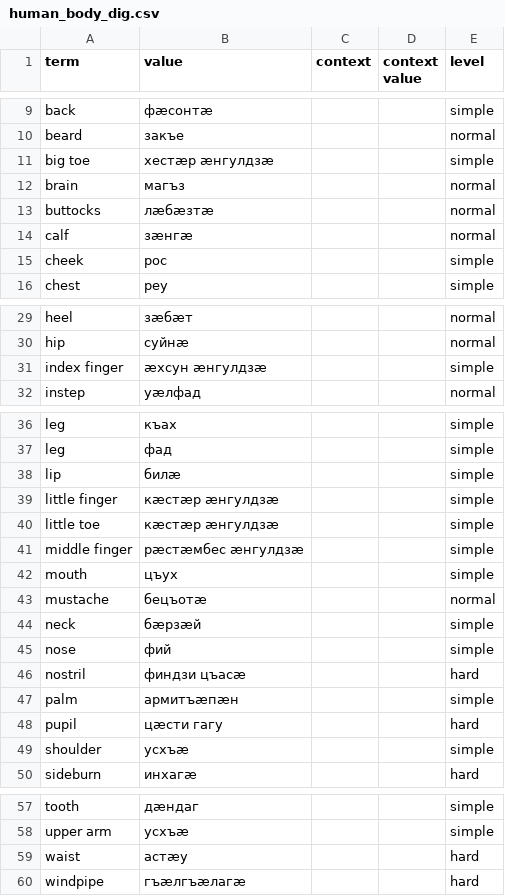
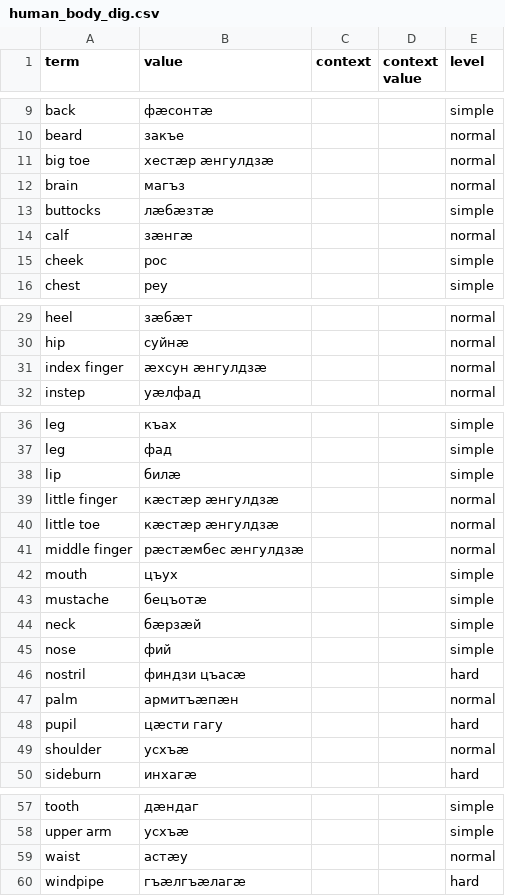
Before and after one commit to nmb10/sorat_translations, a CSV file: main/dig/human_body_dig.csv, drawn as a sheet; only a part is shown, gaps mark what is left out.

Commit message:
Cosmetics.

```diff
--- a/main/dig/human_body_dig.csv
+++ b/main/dig/human_body_dig.csv
@@ -10,5 +10,5 @@ back,фæсонтæ,,,simple
 beard,закъе,,,normal
-big toe,хестæр æнгулдзæ,,,simple
+big toe,хестæр æнгулдзæ,,,normal
 brain,магъз,,,normal
-buttocks,лæбæзтæ,,,normal
+buttocks,лæбæзтæ,,,simple
 calf,зæнгæ,,,normal
@@ -30,3 +30,3 @@ heel,зæбæт,,,normal
 hip,суйнæ,,,normal
-index finger,æхсун æнгулдзæ,,,simple
+index finger,æхсун æнгулдзæ,,,normal
 instep,уæлфад,,,normal
@@ -38,7 +38,7 @@ leg,фад,,,simple
 lip,билæ,,,simple
-little finger,кæстæр æнгулдзæ,,,simple
-little toe,кæстæр æнгулдзæ,,,simple
-middle finger,рæстæмбес æнгулдзæ,,,simple
+little finger,кæстæр æнгулдзæ,,,normal
+little toe,кæстæр æнгулдзæ,,,normal
+middle finger,рæстæмбес æнгулдзæ,,,normal
 mouth,цъух,,,simple
-mustache,бецъотæ,,,normal
+mustache,бецъотæ,,,simple
 neck,бæрзæй,,,simple
@@ -46,5 +46,5 @@ nose,фий,,,simple
 nostril,финдзи цъасæ,,,hard
-palm,армитъæпæн,,,simple
+palm,армитъæпæн,,,normal
 pupil,цæсти гагу,,,hard
-shoulder,усхъæ,,,simple
+shoulder,усхъæ,,,normal
 sideburn,инхагæ,,,hard
@@ -58,3 +58,3 @@ tooth,дæндаг,,,simple
 upper arm,усхъæ,,,simple
-waist,астæу,,,hard
+waist,астæу,,,normal
 windpipe,гъæлгъæлагæ,,,hard
```
